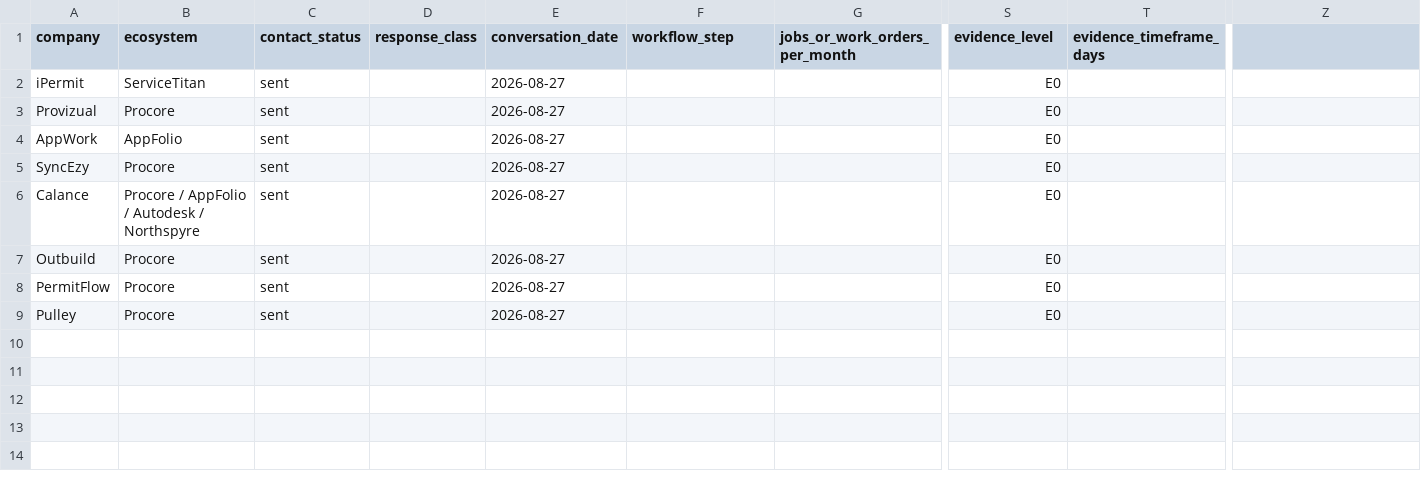
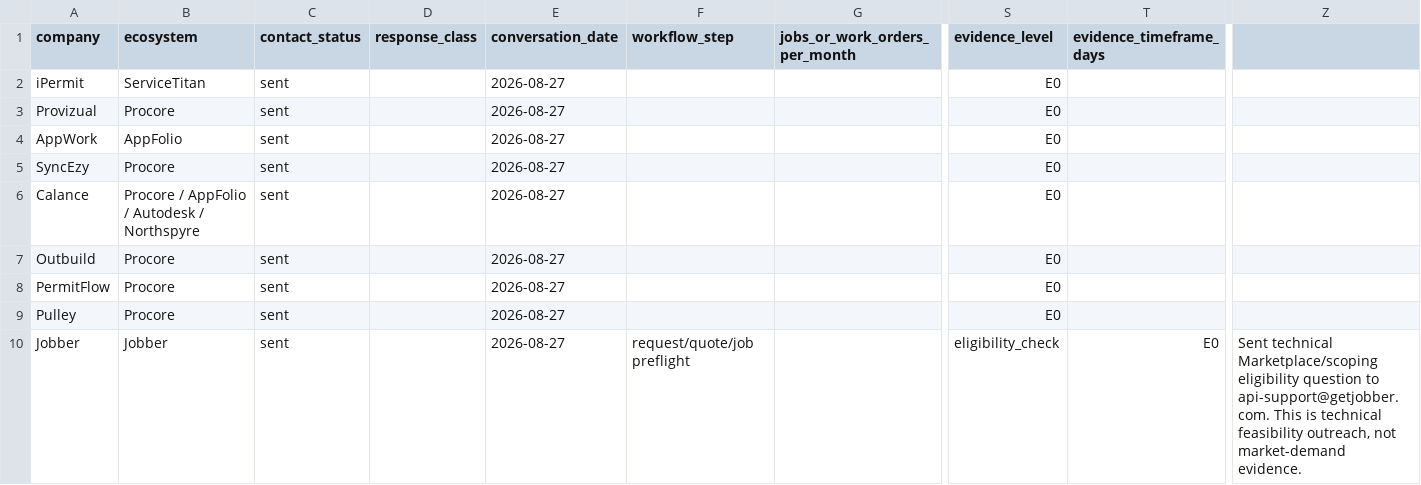
Before and after one commit to ChanghuLiu/projectpermit-mcp, a CSV file: data/partner_feedback.csv, drawn as a sheet; only a part is shown, gaps mark what is left out; rows hold the shown columns only; the diff names each change by its address in the sheet, - before the commit and + after, or states it on an @@ line.

Commit message:
Record Jobber API eligibility outreach

```diff
--- a/data/partner_feedback.csv
+++ b/data/partner_feedback.csv
+row 10: Jobber | Jobber | sent |  | 2026-08-27 | request/quote/job preflight |  | eligibility_check | E0 | Sent technical Marketplace/scoping eligibility question to api-support@getjobber.com. This is technical feasibility outreach, not market-demand evidence.
```
